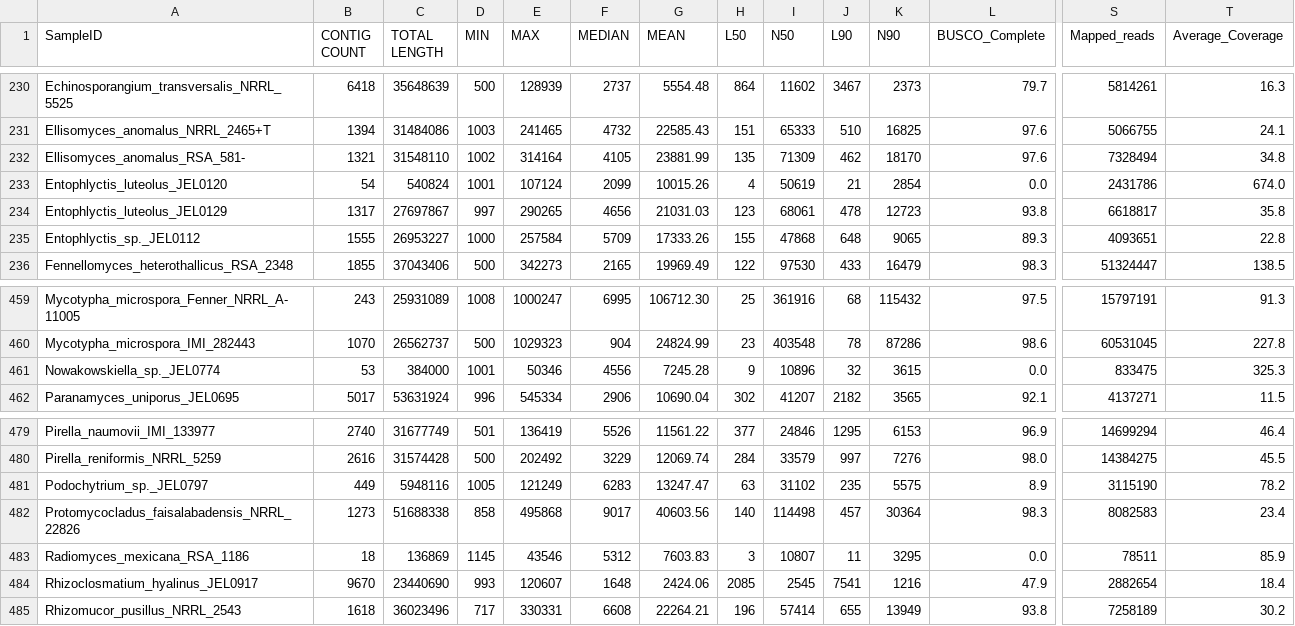
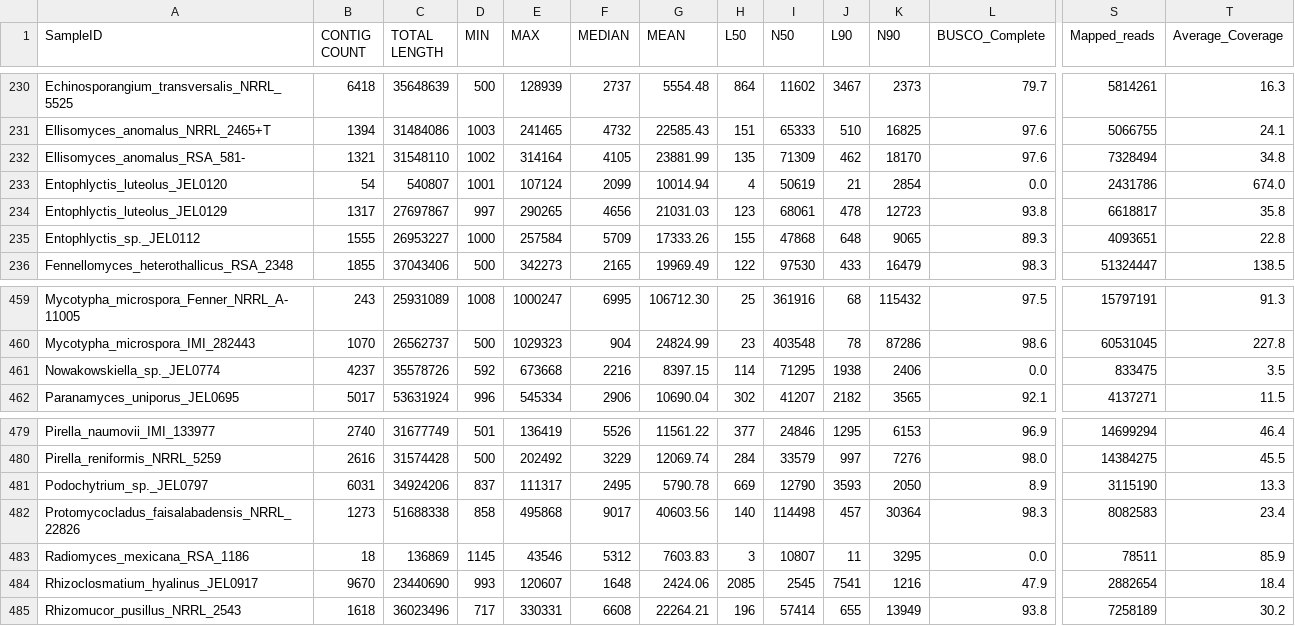
Before and after one commit to zygolife/LCG_Assembly, a TSV file: Assembly/assembly_stats.tsv, drawn as a sheet; only a part is shown, gaps mark what is left out; the diff covers the shown part only; the diff names each change by its address in the sheet, - before the commit and + after, or states it on an @@ line.

```diff
--- a/Assembly/assembly_stats.tsv
+++ b/Assembly/assembly_stats.tsv
-C233 (TOTAL LENGTH): 540824
+C233 (TOTAL LENGTH): 540807
-G233 (MEAN): 10015.26
+G233 (MEAN): 10014.94
-B461 (CONTIG COUNT): 53
+B461 (CONTIG COUNT): 4237
-C461 (TOTAL LENGTH): 384000
+C461 (TOTAL LENGTH): 35578726
-D461 (MIN): 1001
+D461 (MIN): 592
-E461 (MAX): 50346
+E461 (MAX): 673668
-F461 (MEDIAN): 4556
+F461 (MEDIAN): 2216
-G461 (MEAN): 7245.28
+G461 (MEAN): 8397.15
-H461 (L50): 9
+H461 (L50): 114
-I461 (N50): 10896
+I461 (N50): 71295
-J461 (L90): 32
+J461 (L90): 1938
-K461 (N90): 3615
+K461 (N90): 2406
-T461 (Average_Coverage): 325.3
+T461 (Average_Coverage): 3.5
-B481 (CONTIG COUNT): 449
+B481 (CONTIG COUNT): 6031
-C481 (TOTAL LENGTH): 5948116
+C481 (TOTAL LENGTH): 34924206
-D481 (MIN): 1005
+D481 (MIN): 837
-E481 (MAX): 121249
+E481 (MAX): 111317
-F481 (MEDIAN): 6283
+F481 (MEDIAN): 2495
-G481 (MEAN): 13247.47
+G481 (MEAN): 5790.78
-H481 (L50): 63
+H481 (L50): 669
-I481 (N50): 31102
+I481 (N50): 12790
-J481 (L90): 235
+J481 (L90): 3593
-K481 (N90): 5575
+K481 (N90): 2050
-T481 (Average_Coverage): 78.2
+T481 (Average_Coverage): 13.3
```
Also changed, not shown: 33 edited cells elsewhere in this file.
